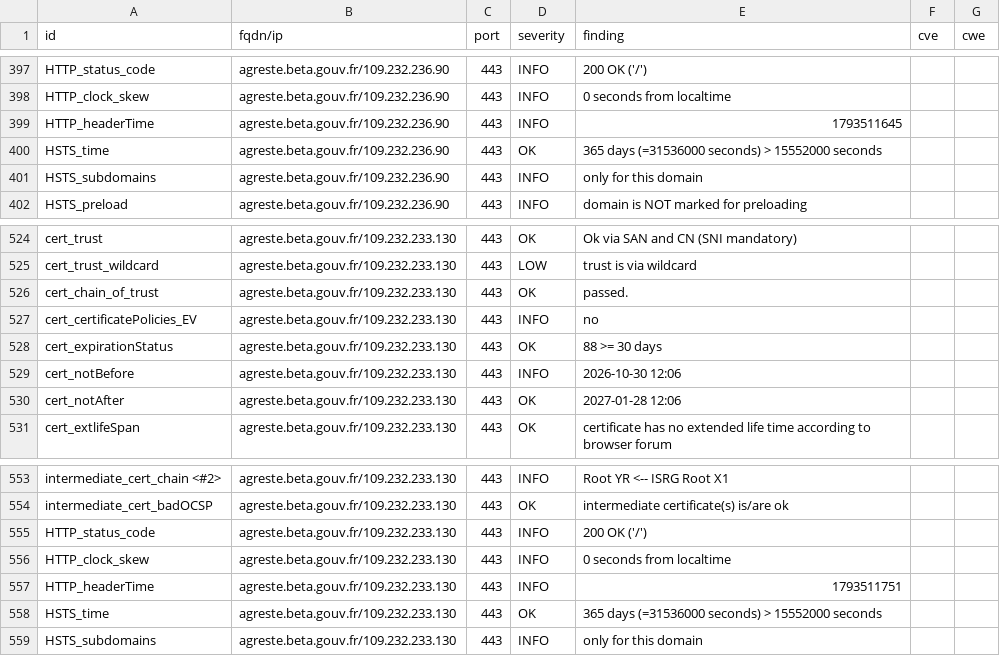
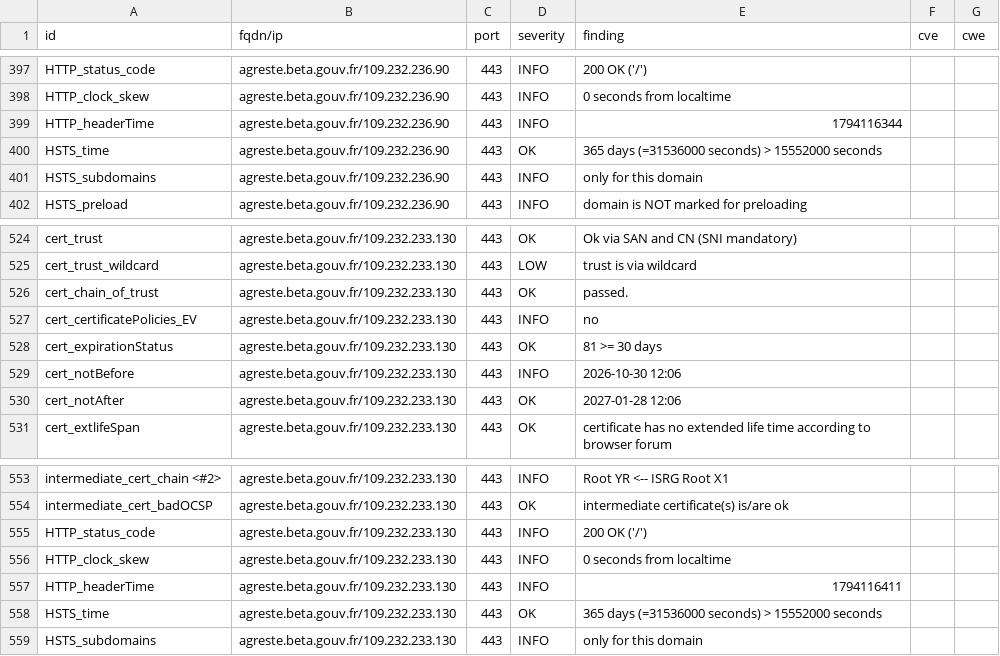
Before and after one commit to incubateur-agriculture/dashlord, a CSV file: results/aHR0cHM6Ly9hZ3Jlc3RlLmJldGEuZ291di5mcg==/testssl.csv, drawn as a sheet; only a part is shown, gaps mark what is left out; the diff covers the shown part only.

```diff
--- a/results/aHR0cHM6Ly9hZ3Jlc3RlLmJldGEuZ291di5mcg==/testssl.csv
+++ b/results/aHR0cHM6Ly9hZ3Jlc3RlLmJldGEuZ291di5mcg==/testssl.csv
@@ -398,3 +398,3 @@
 "HTTP_clock_skew","agreste.beta.gouv.fr/109.232.236.90","443","INFO","0 seconds from localtime","",""
-"HTTP_headerTime","agreste.beta.gouv.fr/109.232.236.90","443","INFO","1793511645","",""
+"HTTP_headerTime","agreste.beta.gouv.fr/109.232.236.90","443","INFO","1794116344","",""
 "HSTS_time","agreste.beta.gouv.fr/109.232.236.90","443","OK","365 days (=31536000 seconds) > 15552000 seconds","",""
@@ -527,3 +527,3 @@
 "cert_certificatePolicies_EV","agreste.beta.gouv.fr/109.232.233.130","443","INFO","no","",""
-"cert_expirationStatus","agreste.beta.gouv.fr/109.232.233.130","443","OK","88 >= 30 days","",""
+"cert_expirationStatus","agreste.beta.gouv.fr/109.232.233.130","443","OK","81 >= 30 days","",""
 "cert_notBefore","agreste.beta.gouv.fr/109.232.233.130","443","INFO","2026-10-30 12:06","",""
@@ -556,3 +556,3 @@
 "HTTP_clock_skew","agreste.beta.gouv.fr/109.232.233.130","443","INFO","0 seconds from localtime","",""
-"HTTP_headerTime","agreste.beta.gouv.fr/109.232.233.130","443","INFO","1793511751","",""
+"HTTP_headerTime","agreste.beta.gouv.fr/109.232.233.130","443","INFO","1794116411","",""
 "HSTS_time","agreste.beta.gouv.fr/109.232.233.130","443","OK","365 days (=31536000 seconds) > 15552000 seconds","",""
```
Also changed, not shown: 7 edited cells elsewhere in this file, 15 other files.
